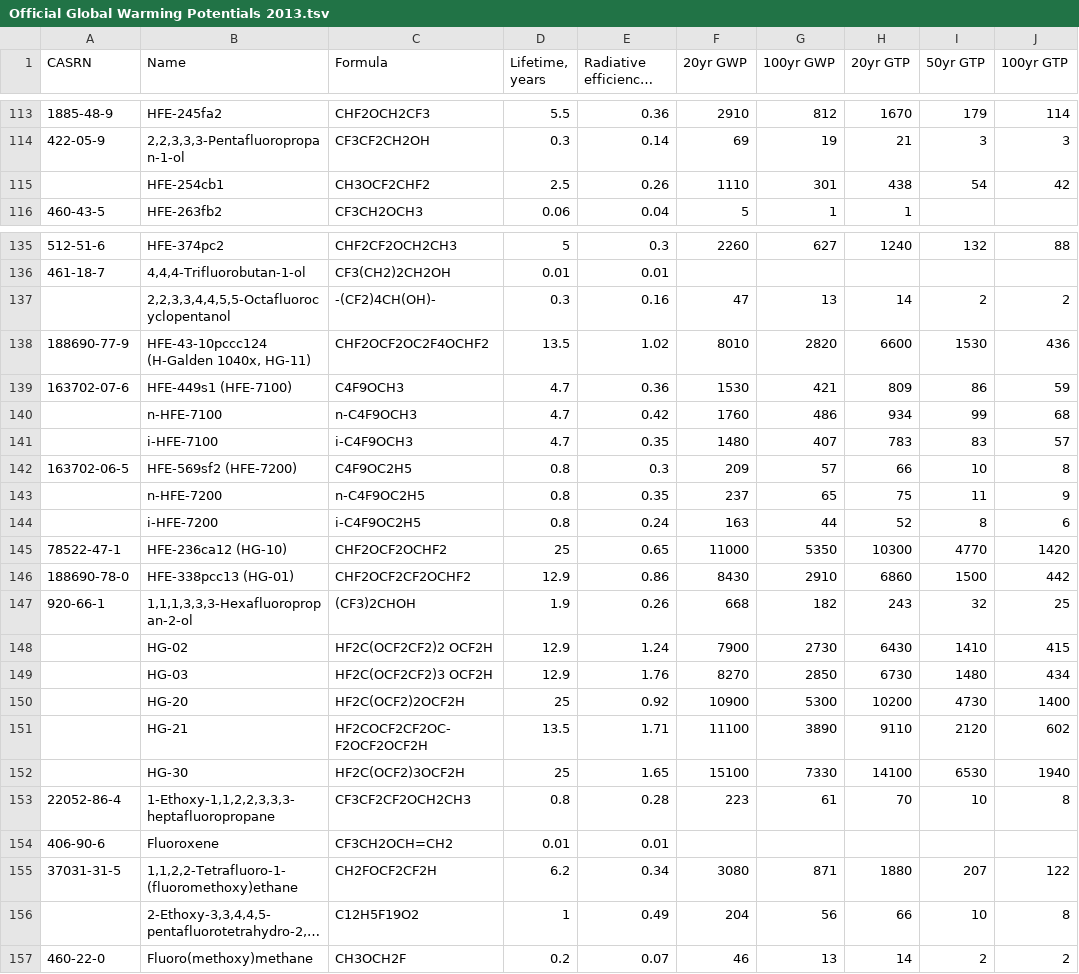
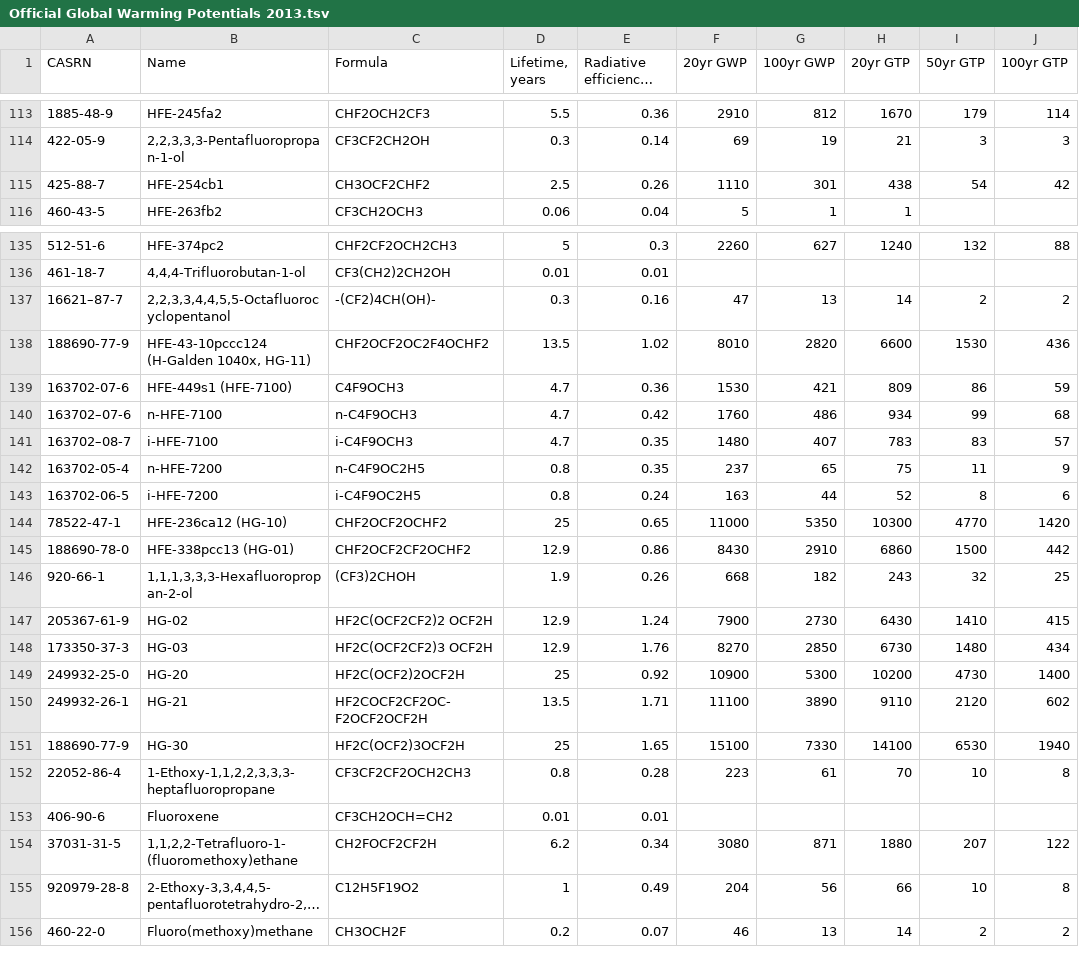
Before and after one commit to CalebBell/chemicals, a TSV file: chemicals/Environment/Official Global Warming Potentials 2013.tsv, drawn as a sheet; only a part is shown, gaps mark what is left out; long unchanged cells end in …; removed rows and columns are numbered as before the commit, all else as after; the diff covers the shown part only; the diff names each change by its address in the sheet, - before the commit and + after, or states it on an @@ line.

Commit message:
CAS numbers for the rest

```diff
--- a/chemicals/Environment/Official Global Warming Potentials 2013.tsv
+++ b/chemicals/Environment/Official Global Warming Potentials 2013.tsv
-A115 (CASRN): (empty)
+A115 (CASRN): 425-88-7
-A137 (CASRN): (empty)
+A137 (CASRN): 16621–87-7
-A140 (CASRN): (empty)
+A140 (CASRN): 163702–07-6
-A141 (CASRN): (empty)
+A141 (CASRN): 163702–08-7
-row 142: 163702-06-5 | HFE-569sf2 (HFE-7200) | C4F9OC2H5 | 0.8 | 0.3 | 209 | 57 | 66 | 10 | 8
-A142 (CASRN): (empty)
+A142 (CASRN): 163702-05-4
-A143 (CASRN): (empty)
+A143 (CASRN): 163702-06-5
-A147 (CASRN): (empty)
+A147 (CASRN): 205367-61-9
-A148 (CASRN): (empty)
+A148 (CASRN): 173350-37-3
-A149 (CASRN): (empty)
+A149 (CASRN): 249932-25-0
-A150 (CASRN): (empty)
+A150 (CASRN): 249932-26-1
-A151 (CASRN): (empty)
+A151 (CASRN): 188690-77-9
-A155 (CASRN): (empty)
+A155 (CASRN): 920979-28-8
```
Also changed, not shown: 2 edited cells elsewhere in this file.
